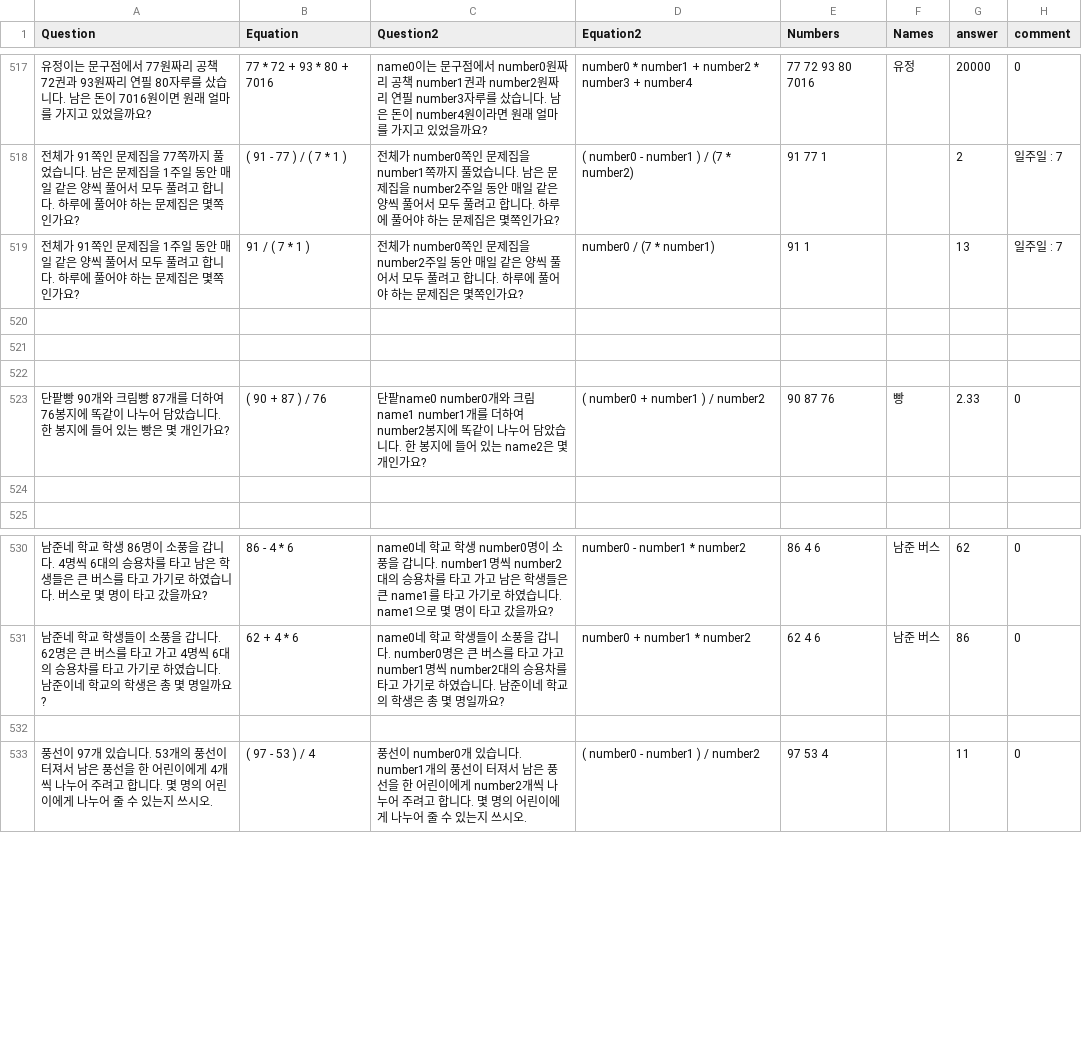
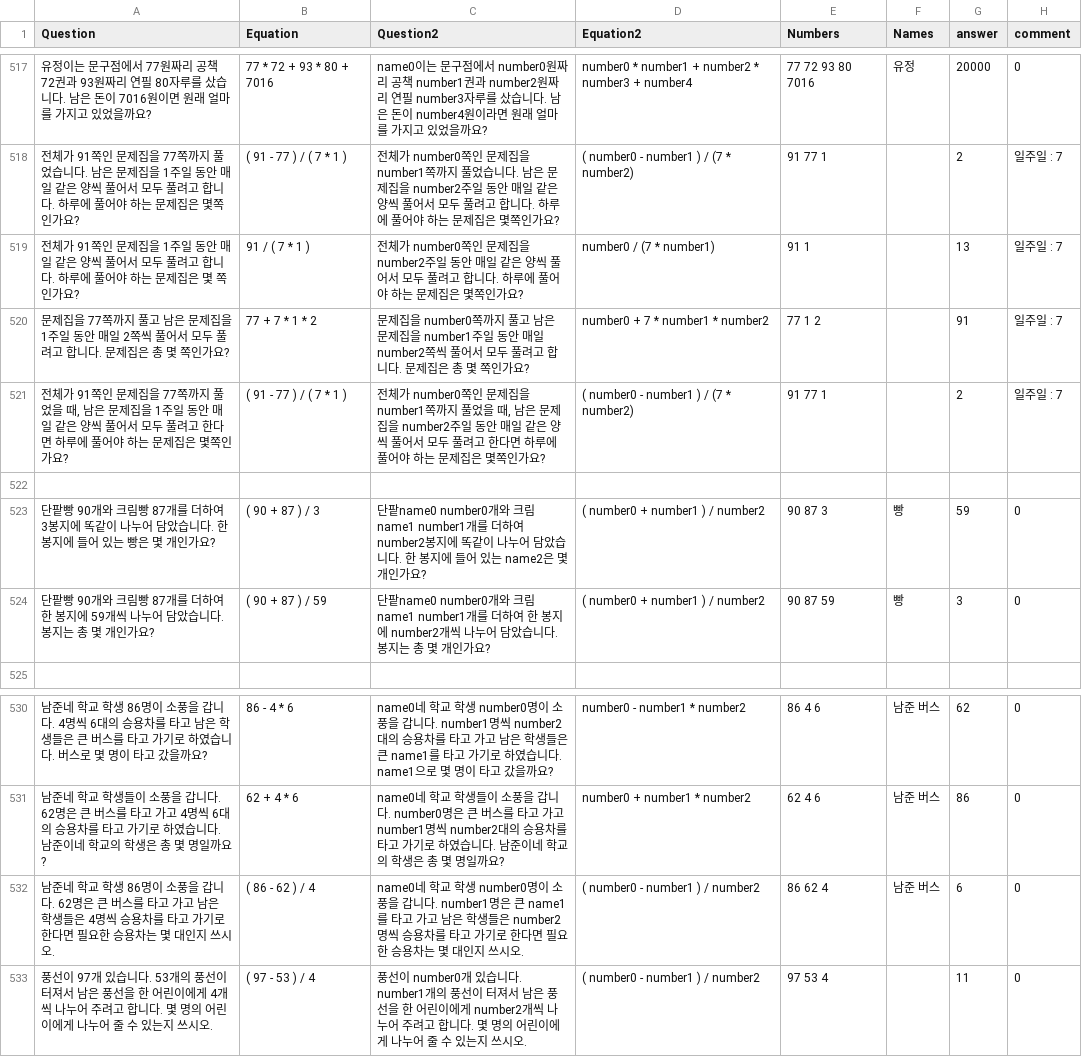
Before and after one commit to DASH-Lab/KMWPS, a CSV file: train3 augmented.csv, drawn as a sheet; only a part is shown, gaps mark what is left out.

Commit message:
Augmented math data

```diff
--- a/train3 augmented.csv
+++ b/train3 augmented.csv
@@ -518,8 +518,8 @@ Question,Equation,Question2,Equation2,Numbers,Names,answer,comment
 전체가 91쪽인 문제집을 77쪽까지 풀었습니다. 남은 문제집을 1주일 동안 매일 같은 양씩 풀어서 모두 풀려고 합니다. 하루에 풀어야 하는 문제집은 몇쪽인가요?,( 91 - 77 ) / ( 7 * 1 ),전체가 number0쪽인 문제집을 number1쪽까지 풀었습니다. 남은 문제집을 number2주일 동안 매일 같은 양씩 풀어서 모두 풀려고 합니다. 하루에 풀어야 하는 문제집은 몇쪽인가요?,( number0 - number1 ) / (7 * number2),91 77 1,,2,일주일 : 7
-전체가 91쪽인 문제집을 1주일 동안 매일 같은 양씩 풀어서 모두 풀려고 합니다. 하루에 풀어야 하는 문제집은 몇쪽인가요?,91 / ( 7 * 1 ),전체가 number0쪽인 문제집을 number2주일 동안 매일 같은 양씩 풀어서 모두 풀려고 합니다. 하루에 풀어야 하는 문제집은 몇쪽인가요?,number0 / (7 * number1),91 1,,13,일주일 : 7
+전체가 91쪽인 문제집을 1주일 동안 매일 같은 양씩 풀어서 모두 풀려고 합니다. 하루에 풀어야 하는 문제집은 몇 쪽인가요?,91 / ( 7 * 1 ),전체가 number0쪽인 문제집을 number2주일 동안 매일 같은 양씩 풀어서 모두 풀려고 합니다. 하루에 풀어야 하는 문제집은 몇쪽인가요?,number0 / (7 * number1),91 1,,13,일주일 : 7
+문제집을 77쪽까지 풀고 남은 문제집을 1주일 동안 매일 2쪽씩 풀어서 모두 풀려고 합니다. 문제집은 총 몇 쪽인가요?,77 + 7 * 1 * 2,문제집을 number0쪽까지 풀고 남은 문제집을 number1주일 동안 매일 number2쪽씩 풀어서 모두 풀려고 합니다. 문제집은 총 몇 쪽인가요?,number0 + 7 * number1 * number2,77 1 2,,91,일주일 : 7
+"전체가 91쪽인 문제집을 77쪽까지 풀었을 때, 남은 문제집을 1주일 동안 매일 같은 양씩 풀어서 모두 풀려고 한다면 하루에 풀어야 하는 문제집은 몇쪽인가요?",( 91 - 77 ) / ( 7 * 1 ),"전체가 number0쪽인 문제집을 number1쪽까지 풀었을 때, 남은 문제집을 number2주일 동안 매일 같은 양씩 풀어서 모두 풀려고 한다면 하루에 풀어야 하는 문제집은 몇쪽인가요?",( number0 - number1 ) / (7 * number2),91 77 1,,2,일주일 : 7
 ,,,,,,,
-,,,,,,,
-,,,,,,,
-단팥빵 90개와 크림빵 87개를 더하여 76봉지에 똑같이 나누어 담았습니다. 한 봉지에 들어 있는 빵은 몇 개인가요?,( 90 + 87 ) / 76,단팥name0 number0개와 크림name1 number1개를 더하여 number2봉지에 똑같이 나누어 담았습니다. 한 봉지에 들어 있는 name2은 몇 개인가요?,( number0 + number1 ) / number2,"90 87 76 ","빵 ",2.33,0
-,,,,,,,
+단팥빵 90개와 크림빵 87개를 더하여 3봉지에 똑같이 나누어 담았습니다. 한 봉지에 들어 있는 빵은 몇 개인가요?,( 90 + 87 ) / 3,단팥name0 number0개와 크림name1 number1개를 더하여 number2봉지에 똑같이 나누어 담았습니다. 한 봉지에 들어 있는 name2은 몇 개인가요?,( number0 + number1 ) / number2,90 87 3,"빵 ",59,0
+단팥빵 90개와 크림빵 87개를 더하여 한 봉지에 59개씩 나누어 담았습니다. 봉지는 총 몇 개인가요?,( 90 + 87 ) / 59,단팥name0 number0개와 크림name1 number1개를 더하여 한 봉지에 number2개씩 나누어 담았습니다. 봉지는 총 몇 개인가요?,( number0 + number1 ) / number2,90 87 59,빵,3,0
 ,,,,,,,
@@ -531,3 +531,3 @@ Question,Equation,Question2,Equation2,Numbers,Names,answer,comment
 남준네 학교 학생들이 소풍을 갑니다. 62명은 큰 버스를 타고 가고 4명씩 6대의 승용차를 타고 가기로 하였습니다. 남준이네 학교의 학생은 총 몇 명일까요?,62 + 4 * 6,name0네 학교 학생들이 소풍을 갑니다. number0명은 큰 버스를 타고 가고 number1명씩 number2대의 승용차를 타고 가기로 하였습니다. 남준이네 학교의 학생은 총 몇 명일까요?,number0 + number1 * number2,62 4 6,남준 버스,86,0
-,,,,,,,
+남준네 학교 학생 86명이 소풍을 갑니다. 62명은 큰 버스를 타고 가고 남은 학생들은 4명씩 승용차를 타고 가기로 한다면 필요한 승용차는 몇 대인지 쓰시오.,( 86 - 62 ) / 4,name0네 학교 학생 number0명이 소풍을 갑니다. number1명은 큰 name1를 타고 가고 남은 학생들은 number2명씩 승용차를 타고 가기로 한다면 필요한 승용차는 몇 대인지 쓰시오.,( number0 - number1 ) / number2,86 62 4,남준 버스,6,0
 풍선이 97개 있습니다. 53개의 풍선이 터져서 남은 풍선을 한 어린이에게 4개씩 나누어 주려고 합니다. 몇 명의 어린이에게 나누어 줄 수 있는지 쓰시오.,( 97 - 53 ) / 4,풍선이 number0개 있습니다. number1개의 풍선이 터져서 남은 풍선을 한 어린이에게 number2개씩 나누어 주려고 합니다. 몇 명의 어린이에게 나누어 줄 수 있는지 쓰시오.,( number0 - number1 ) / number2,97 53 4,,11,0
```
